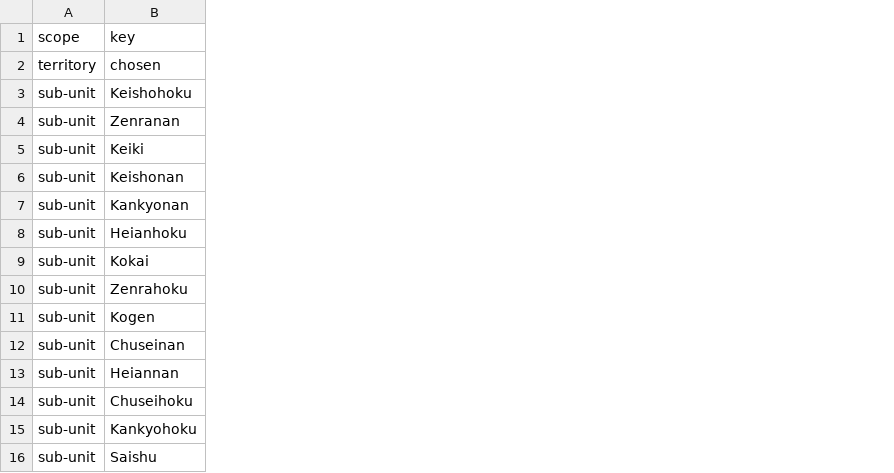
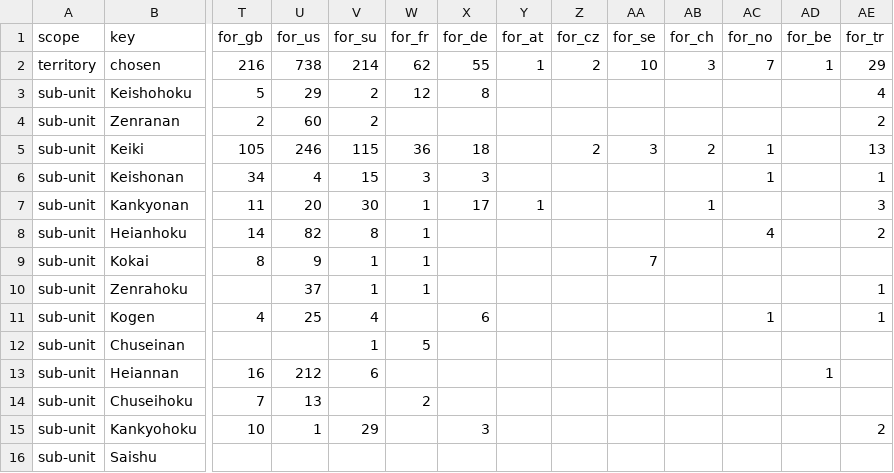
Before and after one commit to kmlawson/japanese-empire-student-map, a CSV file: data/population/korea-1930.csv, drawn as a sheet; only a part is shown, gaps mark what is left out; the diff covers the shown part only; the diff names each change by its address in the sheet, - before the commit and + after, or states it on an @@ line.

```diff
--- a/data/population/korea-1930.csv
+++ b/data/population/korea-1930.csv
+column T (for_gb), rows 2-15: 216 | 5 | 2 | 105 | 34 | 11 | 14 | 8 |  | 4 |  | 16 | 7 | 10
+column U (for_us), rows 2-15: 738 | 29 | 60 | 246 | 4 | 20 | 82 | 9 | 37 | 25 |  | 212 | 13 | 1
+column V (for_su), rows 2-15: 214 | 2 | 2 | 115 | 15 | 30 | 8 | 1 | 1 | 4 | 1 | 6 |  | 29
+column W (for_fr), rows 2-14: 62 | 12 |  | 36 | 3 | 1 | 1 | 1 | 1 |  | 5 |  | 2
+column X (for_de), rows 2-15: 55 | 8 |  | 18 | 3 | 17 |  |  |  | 6 |  |  |  | 3
+column Y (for_at), rows 2-7: 1 |  |  |  |  | 1
+column Z (for_cz), rows 2-5: 2 |  |  | 2
+column AA (for_se), rows 2-9: 10 |  |  | 3 |  |  |  | 7
+column AB (for_ch), rows 2-7: 3 |  |  | 2 |  | 1
+column AC (for_no), rows 2-11: 7 |  |  | 1 | 1 |  | 4 |  |  | 1
+column AD (for_be), rows 2-13: 1 |  |  |  |  |  |  |  |  |  |  | 1
+column AE (for_tr), rows 2-15: 29 | 4 | 2 | 13 | 1 | 3 | 2 |  | 1 | 1 |  |  |  | 2
```
Also changed, not shown: 4 added columns elsewhere in this file, data/population/fields.csv, data/population/index.csv, 21 other files.
